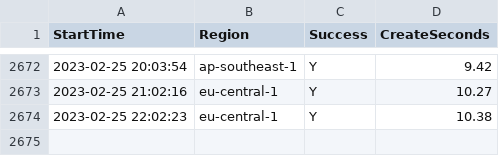
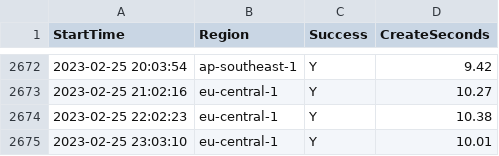
Before and after one commit to disksing/oh-my-tidbcloud, a CSV file: stats.csv, drawn as a sheet; only a part is shown, gaps mark what is left out; the diff names each change by its address in the sheet, - before the commit and + after, or states it on an @@ line.

```diff
--- a/stats.csv
+++ b/stats.csv
+row 2675: 2023-02-25 23:03:10 | eu-central-1 | Y | 10.01
```
Also changed, not shown: 1 other file.
